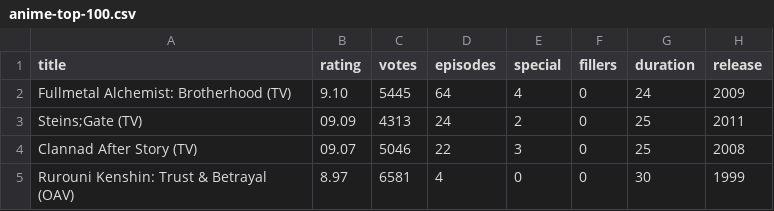
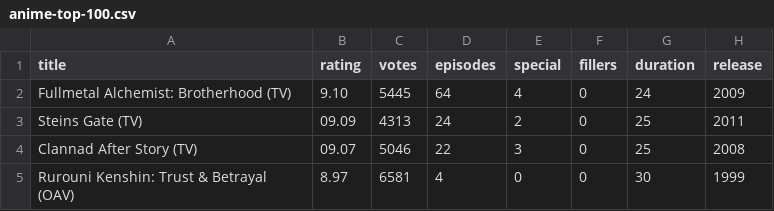
Before and after one commit to rinarai20/anime, a CSV file: data/anime-top-100.csv, drawn as a sheet; only a part is shown.

```diff
--- a/data/anime-top-100.csv
+++ b/data/anime-top-100.csv
@@ -2,3 +2,3 @@ title,rating,votes,episodes,special,fillers,duration,release
 Fullmetal Alchemist: Brotherhood (TV),9.10,5445,64,4,0,24,2009
-Steins;Gate (TV),09.09,4313,24,2,0,25,2011
+Steins Gate (TV),09.09,4313,24,2,0,25,2011
 Clannad After Story (TV),09.07,5046,22,3,0,25,2008
```
Also changed, not shown: 2 other files.
